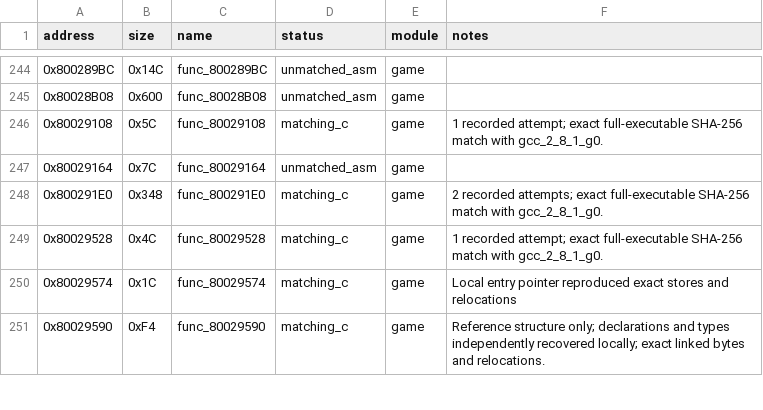
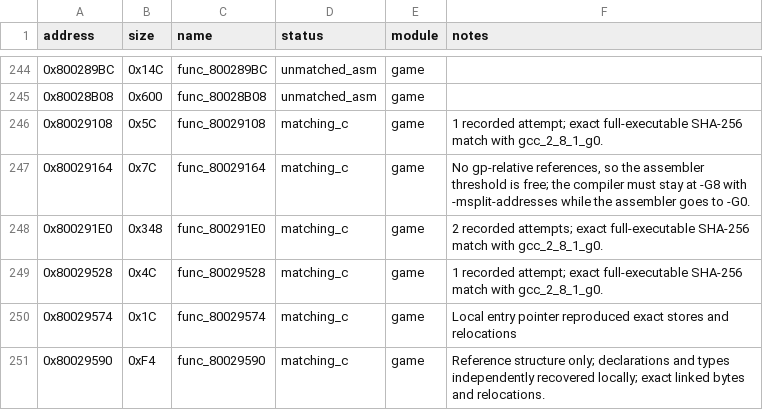
Before and after one commit to MaChInEgUn3/memories-decomp, a CSV file: config/slus_01411/functions.csv, drawn as a sheet; only a part is shown, gaps mark what is left out.

```diff
--- a/config/slus_01411/functions.csv
+++ b/config/slus_01411/functions.csv
@@ -246,3 +246,3 @@ address,size,name,status,module,notes
 0x80029108,0x5C,func_80029108,matching_c,game,1 recorded attempt; exact full-executable SHA-256 match with gcc_2_8_1_g0.
-0x80029164,0x7C,func_80029164,unmatched_asm,game,
+0x80029164,0x7C,func_80029164,matching_c,game,"No gp-relative references, so the assembler threshold is free; the compiler must stay at -G8 with -msplit-addresses while the assembler goes to -G0."
 0x800291E0,0x348,func_800291E0,matching_c,game,2 recorded attempts; exact full-executable SHA-256 match with gcc_2_8_1_g0.
```
Also changed, not shown: config/slus_01411/external_attempts.csv, notes/global-usage.csv, 4 other files.
